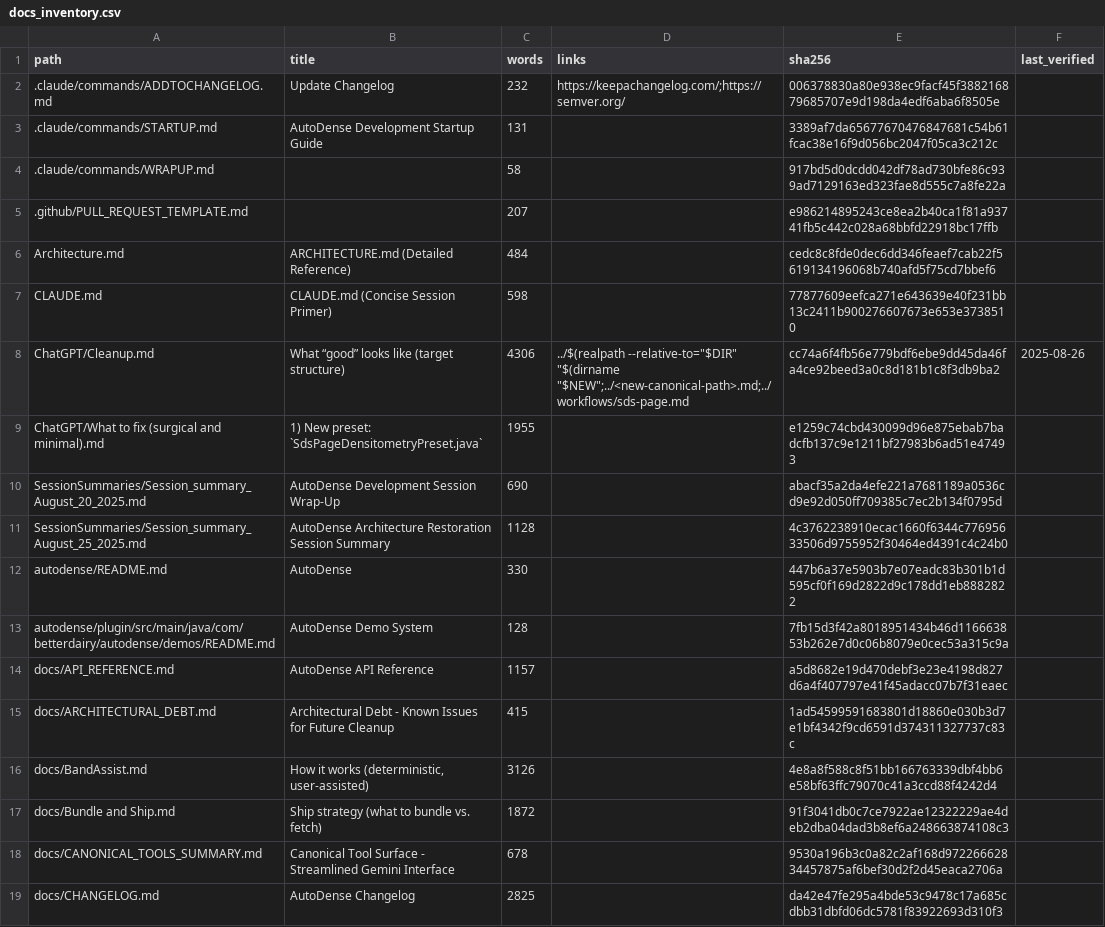
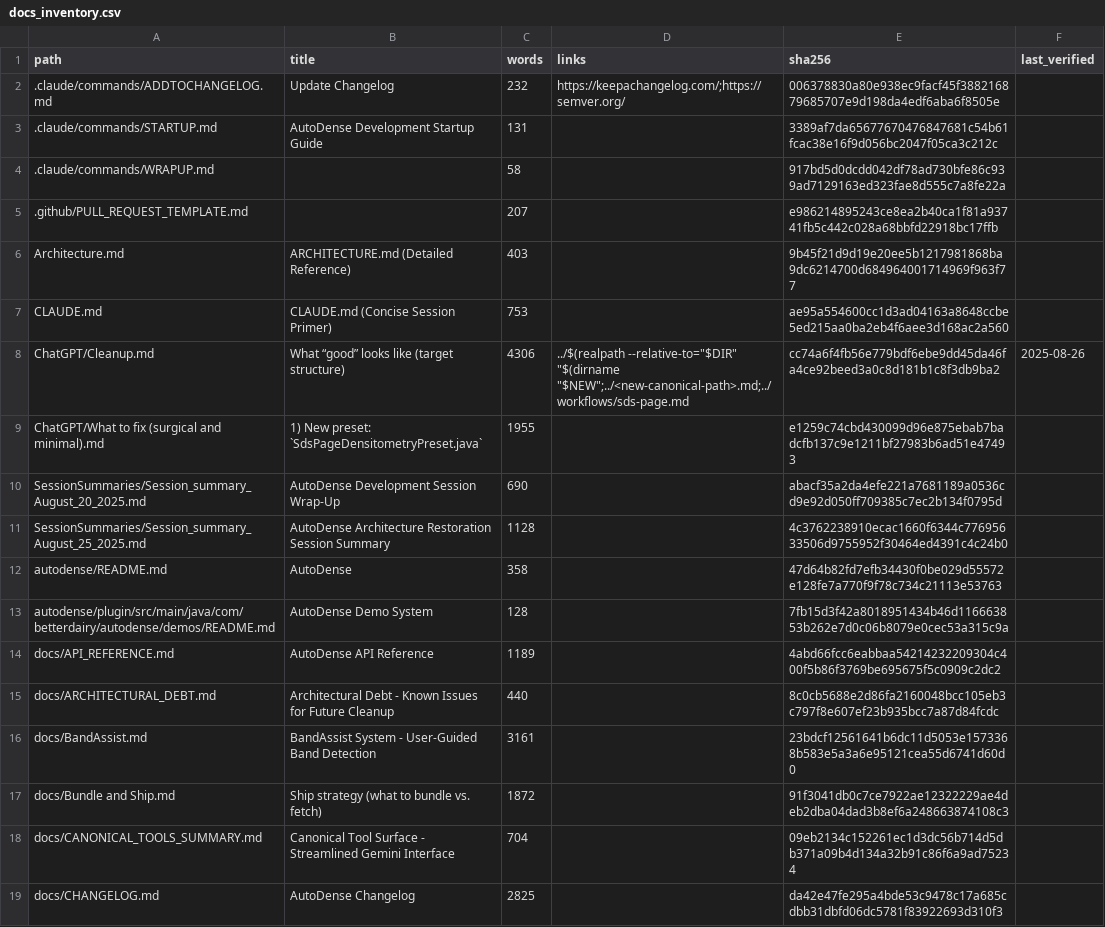
Before and after one commit to dnnunn/AutoDense, a CSV file: docs_inventory.csv, drawn as a sheet; only a part is shown; the diff covers the shown part only.

```diff
--- a/docs_inventory.csv
+++ b/docs_inventory.csv
@@ -5,4 +5,4 @@ path,title,words,links,sha256,last_verified
 .github/PULL_REQUEST_TEMPLATE.md,,207,,e986214895243ce8ea2b40ca1f81a93741fb5c442c028a68bbfd22918bc17ffb,
-Architecture.md,ARCHITECTURE.md (Detailed Reference),484,,cedc8c8fde0dec6dd346feaef7cab22f5619134196068b740afd5f75cd7bbef6,
-CLAUDE.md,CLAUDE.md (Concise Session Primer),598,,77877609eefca271e643639e40f231bb13c2411b900276607673e653e3738510,
+Architecture.md,ARCHITECTURE.md (Detailed Reference),403,,9b45f21d9d19e20ee5b1217981868ba9dc6214700d684964001714969f963f77,
+CLAUDE.md,CLAUDE.md (Concise Session Primer),753,,ae95a554600cc1d3ad04163a8648ccbe5ed215aa0ba2eb4f6aee3d168ac2a560,
 ChatGPT/Cleanup.md,What “good” looks like (target structure),4306,"../$(realpath --relative-to=""$DIR"" ""$(dirname ""$NEW"";../<new-canonical-path>.md;../workflows/sds-page.md",cc74a6f4fb56e779bdf6ebe9dd45da46fa4ce92beed3a0c8d181b1c8f3db9ba2,2025-08-26
@@ -11,9 +11,9 @@ SessionSummaries/Session_summary_August_20_2025.md,AutoDense Development Session
 SessionSummaries/Session_summary_August_25_2025.md,AutoDense Architecture Restoration Session Summary,1128,,4c3762238910ecac1660f6344c77695633506d9755952f30464ed4391c4c24b0,
-autodense/README.md,AutoDense,330,,447b6a37e5903b7e07eadc83b301b1d595cf0f169d2822d9c178dd1eb8882822,
+autodense/README.md,AutoDense,358,,47d64b82fd7efb34430f0be029d55572e128fe7a770f9f78c734c21113e53763,
 autodense/plugin/src/main/java/com/betterdairy/autodense/demos/README.md,AutoDense Demo System,128,,7fb15d3f42a8018951434b46d116663853b262e7d0c06b8079e0cec53a315c9a,
-docs/API_REFERENCE.md,AutoDense API Reference,1157,,a5d8682e19d470debf3e23e4198d827d6a4f407797e41f45adacc07b7f31eaec,
-docs/ARCHITECTURAL_DEBT.md,Architectural Debt - Known Issues for Future Cleanup,415,,1ad54599591683801d18860e030b3d7e1bf4342f9cd6591d374311327737c83c,
-docs/BandAssist.md,"How it works (deterministic, user‑assisted)",3126,,4e8a8f588c8f51bb166763339dbf4bb6e58bf63ffc79070c41a3ccd88f4242d4,
+docs/API_REFERENCE.md,AutoDense API Reference,1189,,4abd66fcc6eabbaa54214232209304c400f5b86f3769be695675f5c0909c2dc2,
+docs/ARCHITECTURAL_DEBT.md,Architectural Debt - Known Issues for Future Cleanup,440,,8c0cb5688e2d86fa2160048bcc105eb3c797f8e607ef23b935bcc7a87d84fcdc,
+docs/BandAssist.md,BandAssist System - User-Guided Band Detection,3161,,23bdcf12561641b6dc11d5053e1573368b583e5a3a6e95121cea55d6741d60d0,
 docs/Bundle and Ship.md,Ship strategy (what to bundle vs. fetch),1872,,91f3041db0c7ce7922ae12322229ae4deb2dba04dad3b8ef6a248663874108c3,
-docs/CANONICAL_TOOLS_SUMMARY.md,Canonical Tool Surface - Streamlined Gemini Interface,678,,9530a196b3c0a82c2af168d97226662834457875af6bef30d2f2d45eaca2706a,
+docs/CANONICAL_TOOLS_SUMMARY.md,Canonical Tool Surface - Streamlined Gemini Interface,704,,09eb2134c152261ec1d3dc56b714d5db371a09b4d134a32b91c86f6a9ad75234,
 docs/CHANGELOG.md,AutoDense Changelog,2825,,da42e47fe295a4bde53c9478c17a685cdbb31dbfd06dc5781f83922693d310f3,
```
Also changed, not shown: 2 added rows and 45 edited cells elsewhere in this file, 31 other files.
